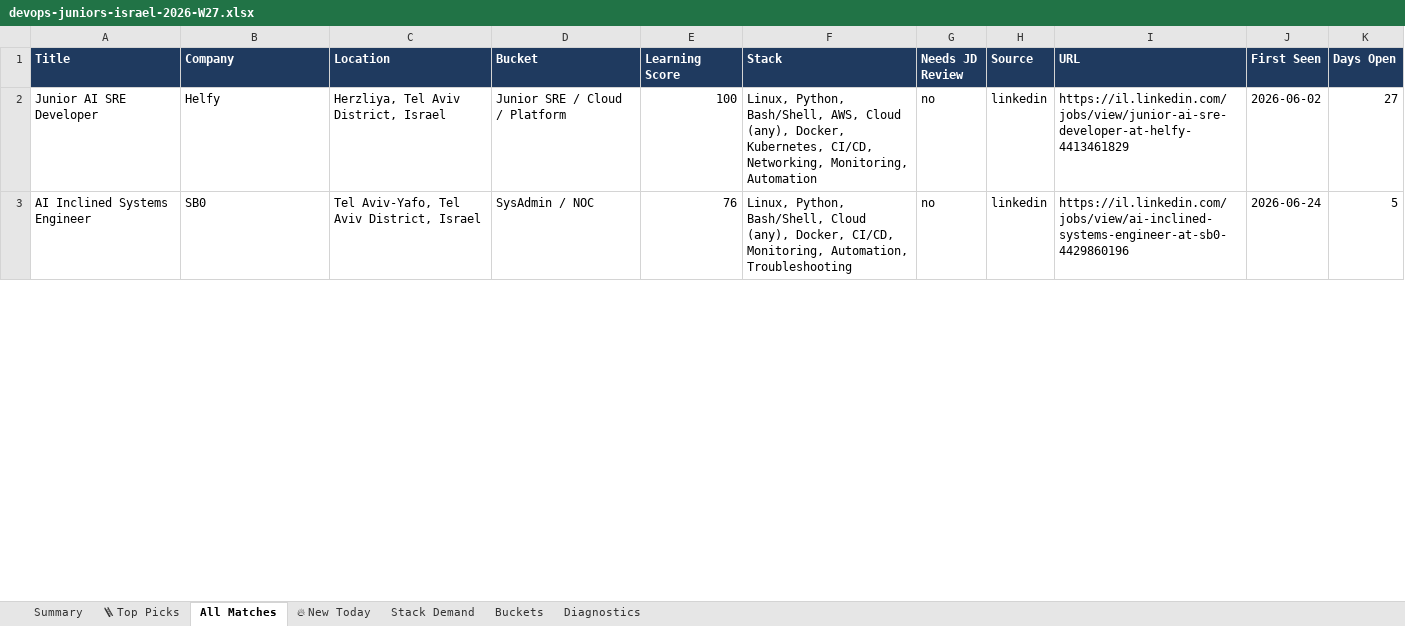
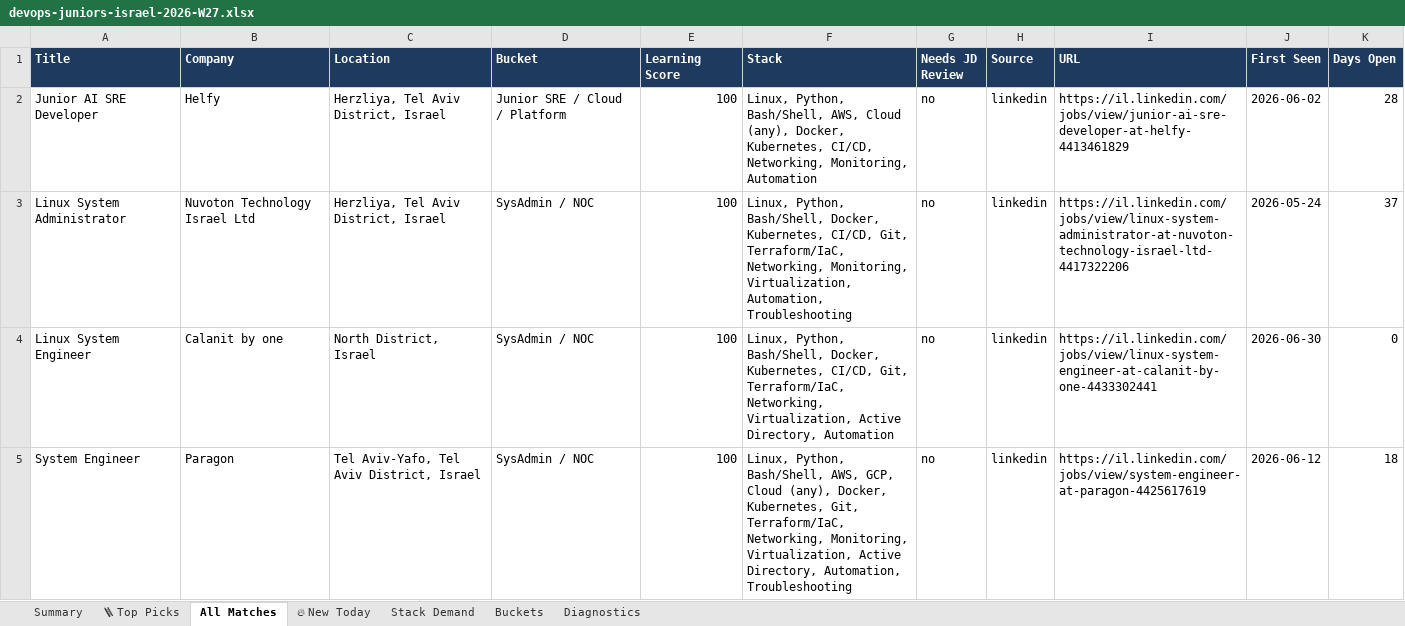
Before and after one commit to OrelBello/devops-market-data, an Excel workbook: reports/devops-juniors-israel-2026-W27.xlsx, sheet All Matches, drawn as a sheet; only a part is shown; values as stored, in another font and other column widths than the file's, no borders; addresses are those after the commit; the diff covers the shown part only; the diff names each change by its address in the sheet, - before the commit and + after, or states it on an @@ line.

```diff
--- a/reports/devops-juniors-israel-2026-W27.xlsx (sheet All Matches)
+++ b/reports/devops-juniors-israel-2026-W27.xlsx (sheet All Matches)
-K2 (Days Open): 27
+K2 (Days Open): 28
+row 3: Linux System Administrator | Nuvoton Technology Israel Ltd | Herzliya, Tel Aviv District, Israel | SysAdmin / NOC | 100 | Linux, Python, Bash/Shell, Docker, Kubernetes, CI/CD, Git, Terraform/IaC, Networking, Monitoring, Virtualization, Automation, Troubleshooting | no | linkedin | https://il.linkedin.com/jobs/view/linux-system-administrator-at-nuvoton-technology-israel-ltd-4417322206 | 2026-05-24 | 37
+row 4: Linux System Engineer | Calanit by one | North District, Israel | SysAdmin / NOC | 100 | Linux, Python, Bash/Shell, Docker, Kubernetes, CI/CD, Git, Terraform/IaC, Networking, Virtualization, Active Directory, Automation | no | linkedin | https://il.linkedin.com/jobs/view/linux-system-engineer-at-calanit-by-one-4433302441 | 2026-06-30 | 0
-A5 (Title): AI Inclined Systems Engineer
+A5 (Title): System Engineer
-B5 (Company): SB0
+B5 (Company): Paragon
-E5 (Learning Score): 76
+E5 (Learning Score): 100
-F5 (Stack): …Python, Bash/Shell, Cloud (any), Docker, CI/CD, Monitoring, Automation, Troubleshooting
+F5 (Stack): …Python, Bash/Shell, AWS, GCP, Cloud (any), Docker, Kubernetes, Git, Terraform/IaC, Networking, Monitoring, Virtualization, Active Directory, Automation, Troubleshooting
-I5 (URL): https://il.linkedin.com/jobs/view/ai-inclined-systems-engineer-at-sb0-4429860196
+I5 (URL): https://il.linkedin.com/jobs/view/system-engineer-at-paragon-4425617619
-J5 (First Seen): 2026-06-24
+J5 (First Seen): 2026-06-12
-K5 (Days Open): 5
+K5 (Days Open): 18
```
Also changed, not shown: 23 added rows, 10 removed rows and 81 edited cells elsewhere in this sheet, sheet 🪜 Top Picks, sheet 🔥 New Today, sheet Stack Demand, sheet Summary, sheet Buckets, sheet Diagnostics, reports/devops-jobs-israel-2026-W27.xlsx, 12 other files.
